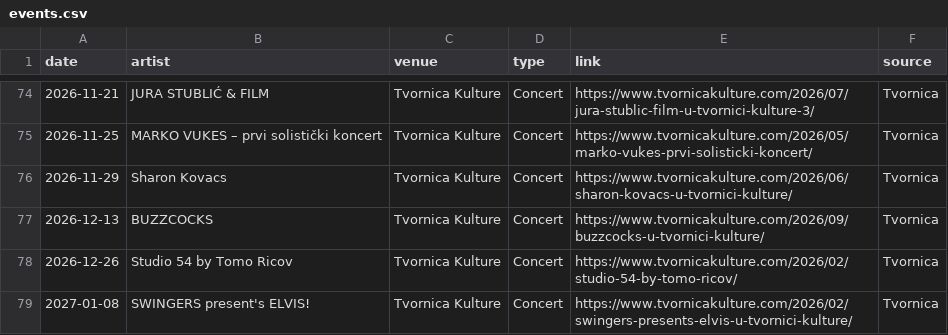
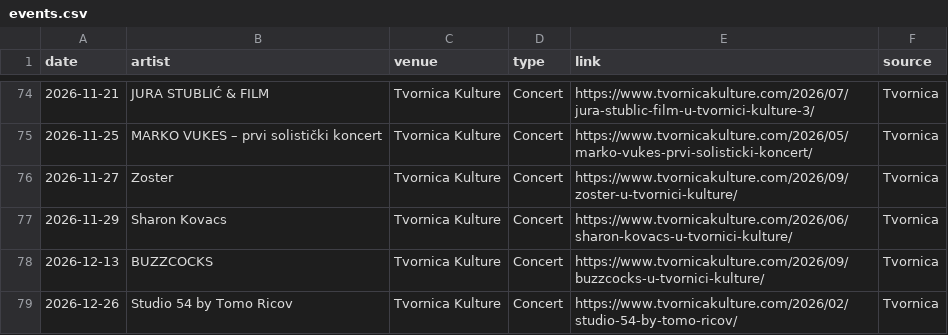
Before and after one commit to Marcellus12/zg_concerts, a CSV file: events.csv, drawn as a sheet; only a part is shown, gaps mark what is left out.

```diff
--- a/events.csv
+++ b/events.csv
@@ -75,2 +75,3 @@
 2026-11-25,MARKO VUKES – prvi solistički koncert,Tvornica Kulture,Concert,https://www.tvornicakulture.com/2026/05/marko-vukes-prvi-solisticki-koncert/,Tvornica
+2026-11-27,Zoster,Tvornica Kulture,Concert,https://www.tvornicakulture.com/2026/09/zoster-u-tvornici-kulture/,Tvornica
 2026-11-29,Sharon Kovacs,Tvornica Kulture,Concert,https://www.tvornicakulture.com/2026/06/sharon-kovacs-u-tvornici-kulture/,Tvornica
@@ -78,2 +79 @@
 2026-12-26,Studio 54 by Tomo Ricov,Tvornica Kulture,Concert,https://www.tvornicakulture.com/2026/02/studio-54-by-tomo-ricov/,Tvornica
-2027-01-08,SWINGERS present's ELVIS!,Tvornica Kulture,Concert,https://www.tvornicakulture.com/2026/02/swingers-presents-elvis-u-tvornici-kulture/,Tvornica
```
Also changed, not shown: 2 other files.
